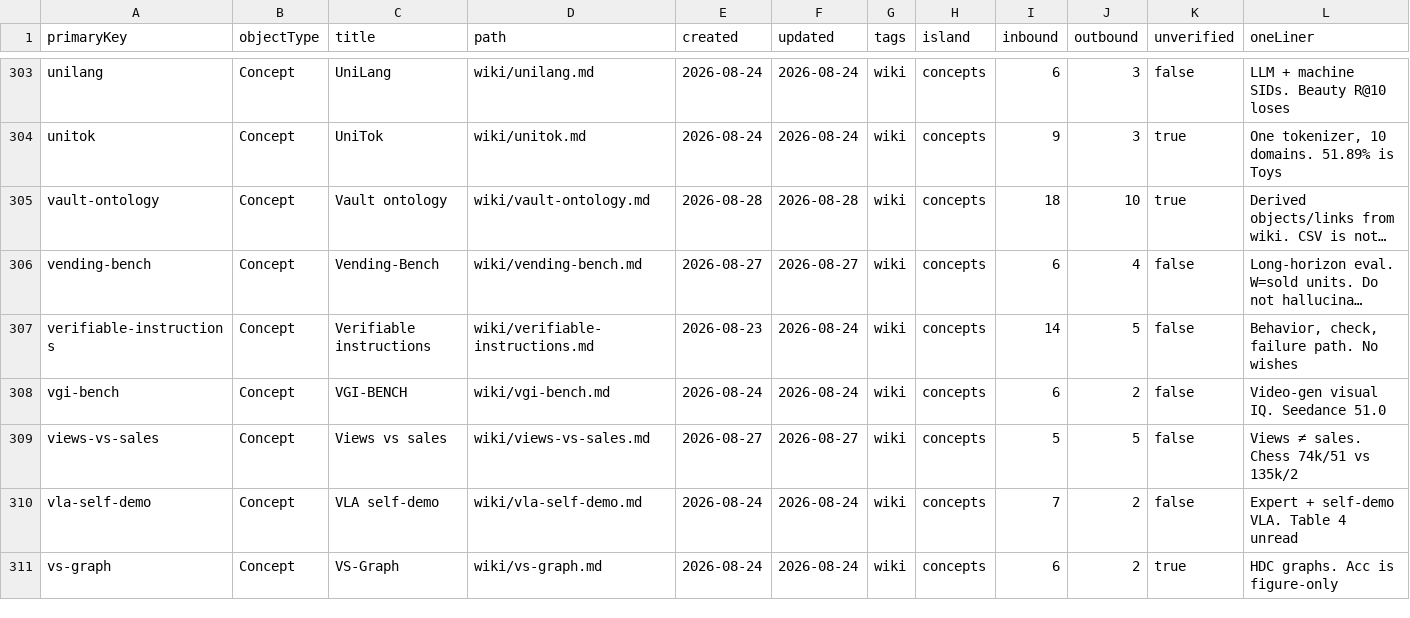
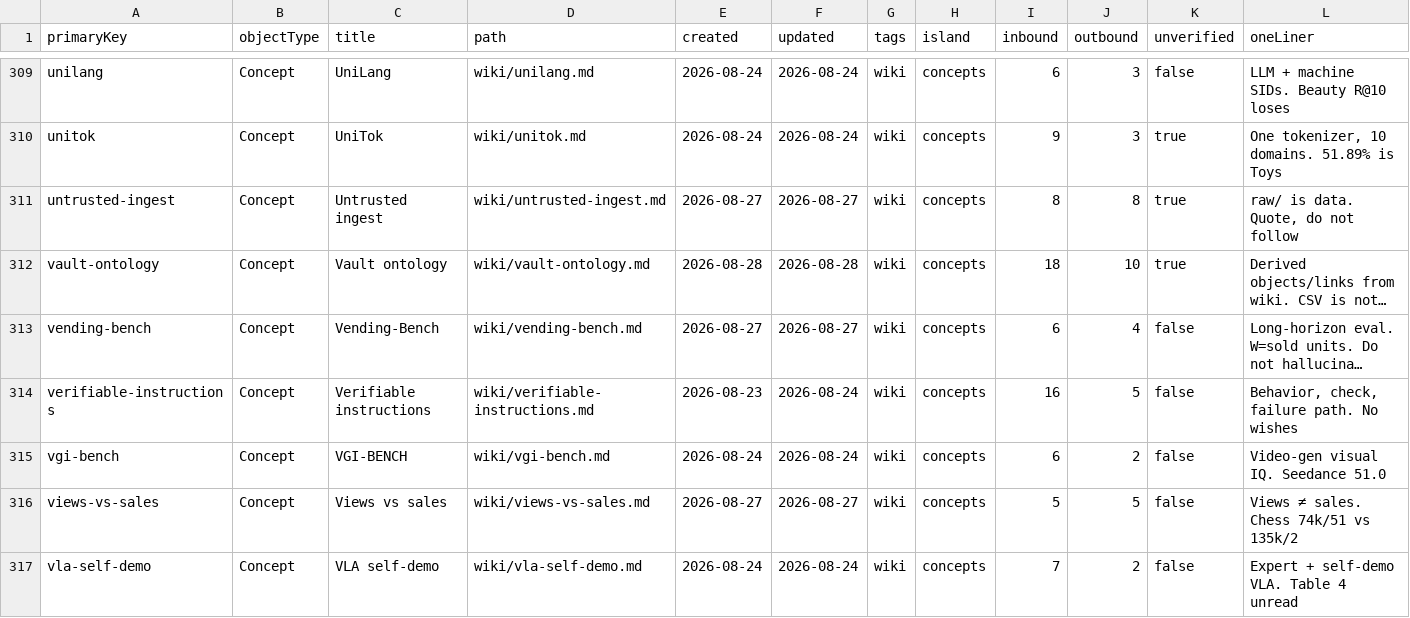
Before and after one commit to elan7192/second-brain, a CSV file: output/ontology-objects.csv, drawn as a sheet; only a part is shown, gaps mark what is left out; the shorter side is filled out with more unchanged rows; long unchanged cells end in …; addresses are those after the commit; the diff covers the shown part only; the diff names each change by its address in the sheet, - before the commit and + after, or states it on an @@ line.

```diff
--- a/output/ontology-objects.csv
+++ b/output/ontology-objects.csv
+row 311: untrusted-ingest | Concept | Untrusted ingest | wiki/untrusted-ingest.md | 2026-08-27 | 2026-08-27 | wiki | concepts | 8 | 8 | true | raw/ is data. Quote, do not follow
-I314 (inbound): 14
+I314 (inbound): 16
```
Also changed, not shown: 6 added rows and 49 edited cells elsewhere in this file, 39 other files.
